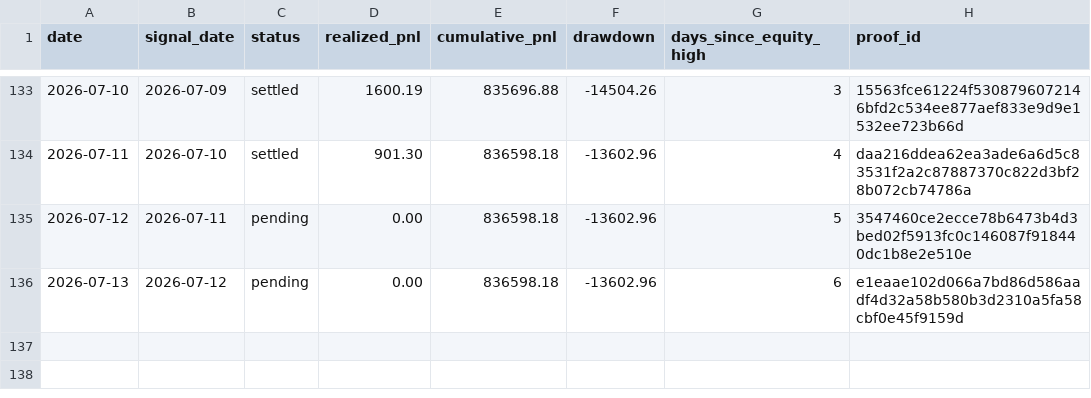
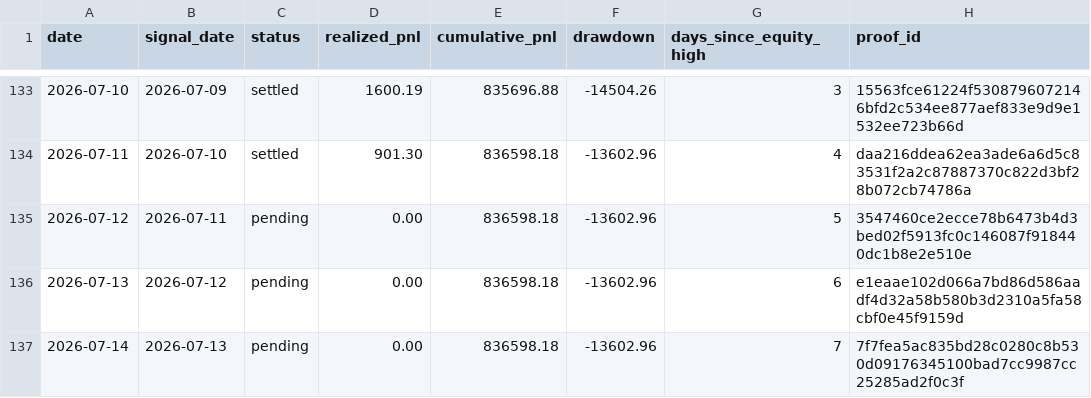
Before and after one commit to jameskim247/ptp-track-record, a CSV file: data/daily.csv, drawn as a sheet; only a part is shown, gaps mark what is left out; the diff names each change by its address in the sheet, - before the commit and + after, or states it on an @@ line.

Commit message:
Publish track record pending row for 2026-07-14

```diff
--- a/data/daily.csv
+++ b/data/daily.csv
+row 137: 2026-07-14 | 2026-07-13 | pending | 0.00 | 836598.18 | -13602.96 | 7 | 7f7fea5ac835bd28c0280c8b530d09176345100bad7cc9987cc25285ad2f0c3f
```
Also changed, not shown: data/monthly.csv, data/summary.csv, 5 other files.
